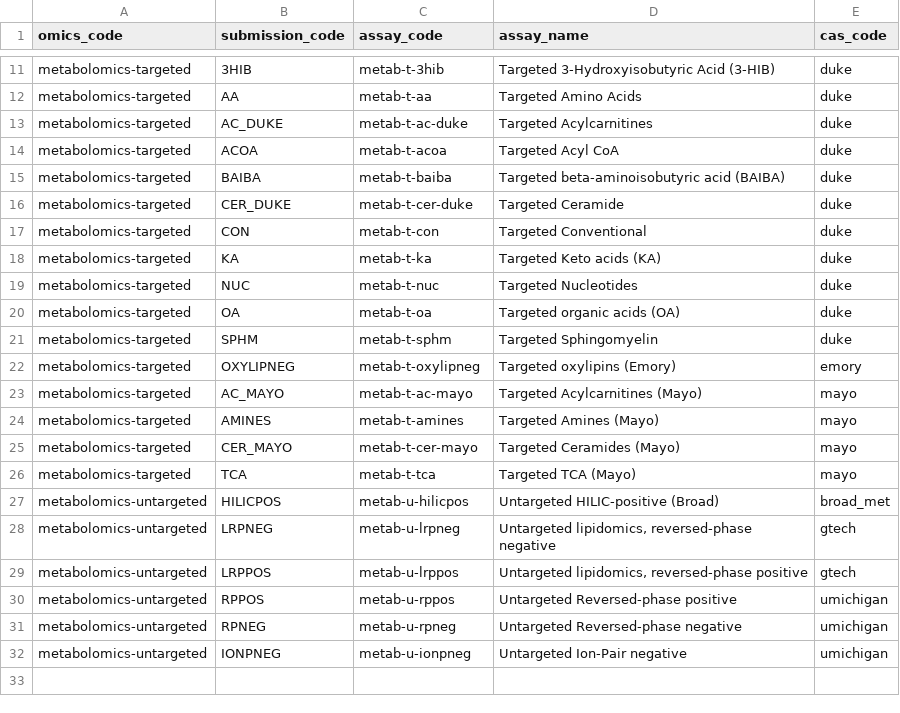
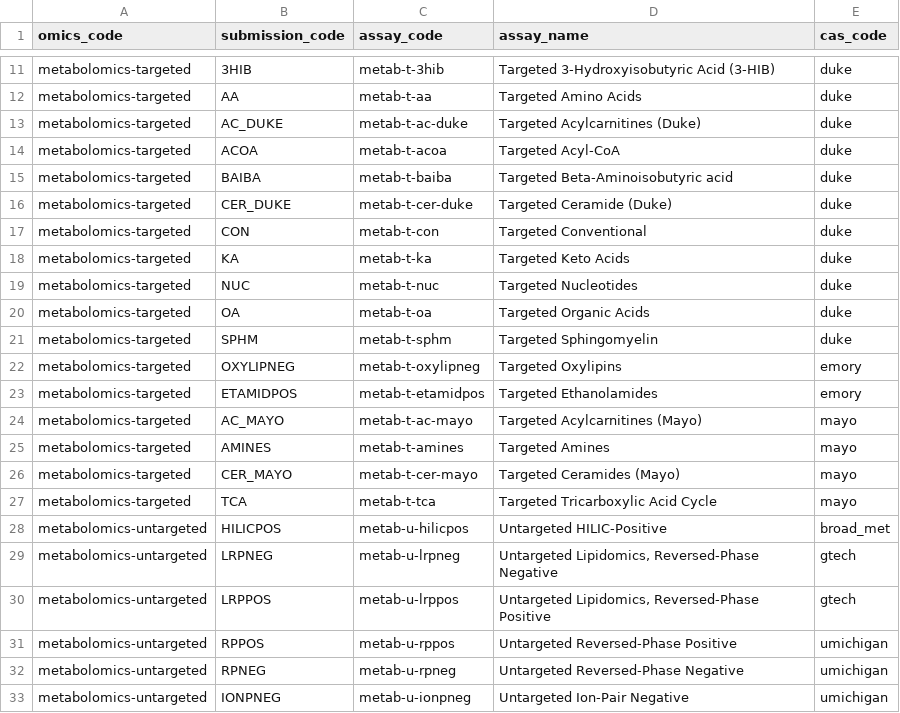
Before and after one commit to MoTrPAC/MotrpacBicQC, a TSV file: inst/extdata/assay_codes.tsv, drawn as a sheet; only a part is shown, gaps mark what is left out.

Commit message:
Add new assays codes
Add proteomics and metabolomics assay codes.

#34

```diff
--- a/inst/extdata/assay_codes.tsv
+++ b/inst/extdata/assay_codes.tsv
@@ -12,21 +12,22 @@ metabolomics-targeted	3HIB	metab-t-3hib	Targeted 3-Hydroxyisobutyric Acid (3-HIB
 metabolomics-targeted	AA	metab-t-aa	Targeted Amino Acids	duke
-metabolomics-targeted	AC_DUKE	metab-t-ac-duke	Targeted Acylcarnitines	duke
-metabolomics-targeted	ACOA	metab-t-acoa	Targeted Acyl CoA	duke
-metabolomics-targeted	BAIBA	metab-t-baiba	Targeted beta-aminoisobutyric acid (BAIBA)	duke
-metabolomics-targeted	CER_DUKE	metab-t-cer-duke	Targeted Ceramide	duke
+metabolomics-targeted	AC_DUKE	metab-t-ac-duke	Targeted Acylcarnitines (Duke)	duke
+metabolomics-targeted	ACOA	metab-t-acoa	Targeted Acyl-CoA	duke
+metabolomics-targeted	BAIBA	metab-t-baiba	Targeted Beta-Aminoisobutyric acid	duke
+metabolomics-targeted	CER_DUKE	metab-t-cer-duke	Targeted Ceramide (Duke)	duke
 metabolomics-targeted	CON	metab-t-con	Targeted Conventional	duke
-metabolomics-targeted	KA	metab-t-ka	Targeted Keto acids (KA)	duke
+metabolomics-targeted	KA	metab-t-ka	Targeted Keto Acids	duke
 metabolomics-targeted	NUC	metab-t-nuc	Targeted Nucleotides	duke
-metabolomics-targeted	OA	metab-t-oa	Targeted organic acids (OA)	duke
+metabolomics-targeted	OA	metab-t-oa	Targeted Organic Acids	duke
 metabolomics-targeted	SPHM	metab-t-sphm	Targeted Sphingomyelin	duke
-metabolomics-targeted	OXYLIPNEG	metab-t-oxylipneg	Targeted oxylipins (Emory)	emory
+metabolomics-targeted	OXYLIPNEG	metab-t-oxylipneg	Targeted Oxylipins	emory
+metabolomics-targeted	ETAMIDPOS	metab-t-etamidpos	Targeted Ethanolamides	emory
 metabolomics-targeted	AC_MAYO	metab-t-ac-mayo	Targeted Acylcarnitines (Mayo)	mayo
-metabolomics-targeted	AMINES	metab-t-amines	Targeted Amines (Mayo)	mayo
+metabolomics-targeted	AMINES	metab-t-amines	Targeted Amines	mayo
 metabolomics-targeted	CER_MAYO	metab-t-cer-mayo	Targeted Ceramides (Mayo)	mayo
-metabolomics-targeted	TCA	metab-t-tca	Targeted TCA (Mayo)	mayo
-metabolomics-untargeted	HILICPOS	metab-u-hilicpos	Untargeted HILIC-positive (Broad)	broad_met
-metabolomics-untargeted	LRPNEG	metab-u-lrpneg	Untargeted lipidomics, reversed-phase negative	gtech
-metabolomics-untargeted	LRPPOS	metab-u-lrppos	Untargeted lipidomics, reversed-phase positive	gtech
-metabolomics-untargeted	RPPOS	metab-u-rppos	Untargeted Reversed-phase positive	umichigan
-metabolomics-untargeted	RPNEG	metab-u-rpneg	Untargeted Reversed-phase negative	umichigan
-metabolomics-untargeted	IONPNEG	metab-u-ionpneg	Untargeted Ion-Pair negative	umichigan
+metabolomics-targeted	TCA	metab-t-tca	Targeted Tricarboxylic Acid Cycle 	mayo
+metabolomics-untargeted	HILICPOS	metab-u-hilicpos	Untargeted HILIC-Positive	broad_met
+metabolomics-untargeted	LRPNEG	metab-u-lrpneg	Untargeted Lipidomics, Reversed-Phase Negative	gtech
+metabolomics-untargeted	LRPPOS	metab-u-lrppos	Untargeted Lipidomics, Reversed-Phase Positive	gtech
+metabolomics-untargeted	RPPOS	metab-u-rppos	Untargeted Reversed-Phase Positive	umichigan
+metabolomics-untargeted	RPNEG	metab-u-rpneg	Untargeted Reversed-Phase Negative	umichigan
+metabolomics-untargeted	IONPNEG	metab-u-ionpneg	Untargeted Ion-Pair Negative	umichigan
```
Also changed, not shown: 2 other files.
